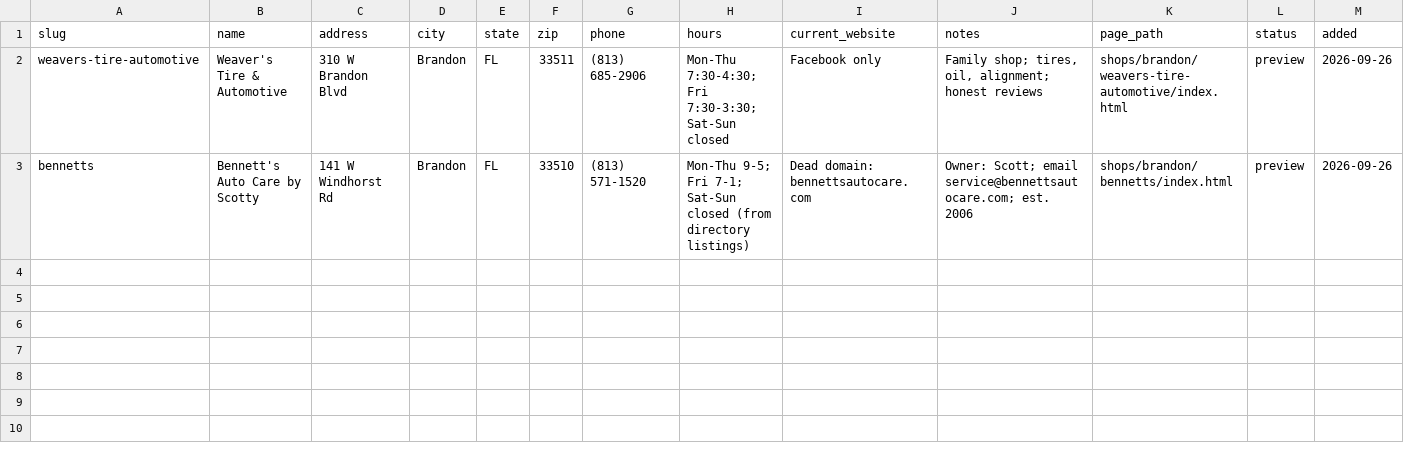
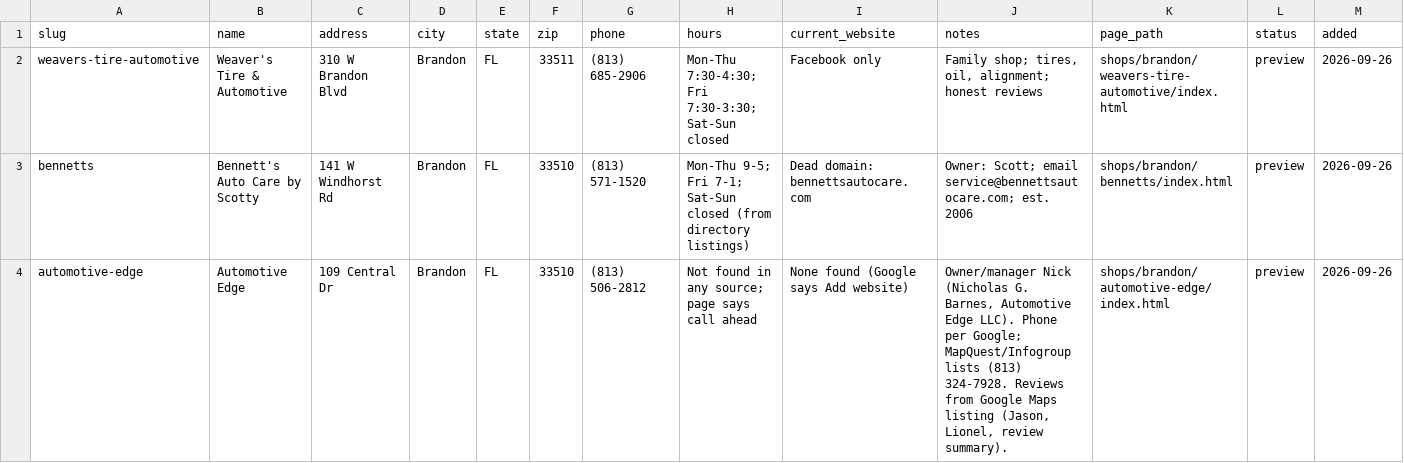
Before and after one commit to hcubed63/auris-shop-previews, a CSV file: shops.csv, drawn as a sheet.

Commit message:
Add Automotive Edge preview (Brandon)

```diff
--- a/shops.csv
+++ b/shops.csv
@@ -3 +3,2 @@ weavers-tire-automotive,Weaver's Tire & Automotive,310 W Brandon Blvd,Brandon,FL
 bennetts,Bennett's Auto Care by Scotty,141 W Windhorst Rd,Brandon,FL,33510,(813) 571-1520,Mon-Thu 9-5; Fri 7-1; Sat-Sun closed (from directory listings),Dead domain: bennettsautocare.com,Owner: Scott; email service@bennettsautocare.com; est. 2006,shops/brandon/bennetts/index.html,preview,2026-09-26
+automotive-edge,Automotive Edge,109 Central Dr,Brandon,FL,33510,(813) 506-2812,Not found in any source; page says call ahead,None found (Google says Add website),"Owner/manager Nick (Nicholas G. Barnes, Automotive Edge LLC). Phone per Google; MapQuest/Infogroup lists (813) 324-7928. Reviews from Google Maps listing (Jason, Lionel, review summary).",shops/brandon/automotive-edge/index.html,preview,2026-09-26
```
Also changed, not shown: 1 other file.
